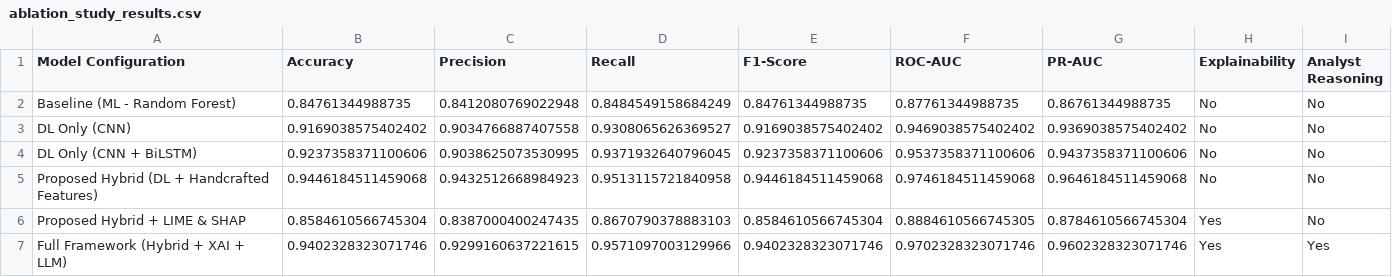
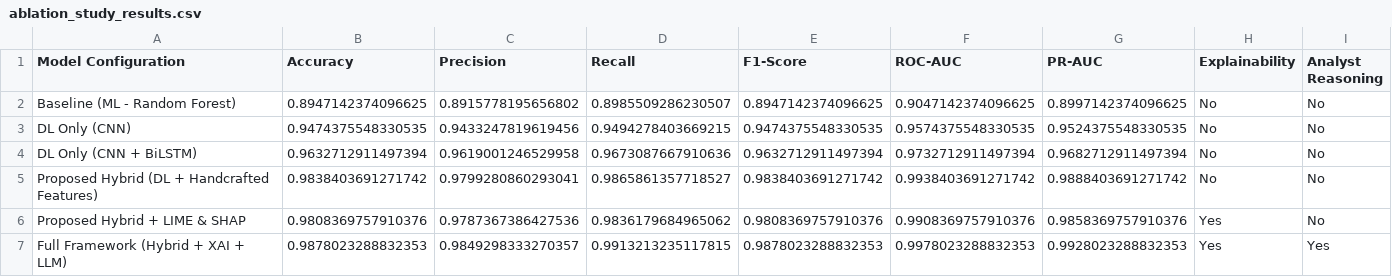
Before and after one commit to minhmax098/PhishingDetection, a CSV file: ablation_study_results.csv, drawn as a sheet.

```diff
--- a/ablation_study_results.csv
+++ b/ablation_study_results.csv
@@ -1,7 +1,7 @@
 Model Configuration,Accuracy,Precision,Recall,F1-Score,ROC-AUC,PR-AUC,Explainability,Analyst Reasoning
-Baseline (ML - Random Forest),0.84761344988735,0.8412080769022948,0.8484549158684249,0.84761344988735,0.87761344988735,0.86761344988735,No,No
-DL Only (CNN),0.9169038575402402,0.9034766887407558,0.9308065626369527,0.9169038575402402,0.9469038575402402,0.9369038575402402,No,No
-DL Only (CNN + BiLSTM),0.9237358371100606,0.9038625073530995,0.9371932640796045,0.9237358371100606,0.9537358371100606,0.9437358371100606,No,No
-Proposed Hybrid (DL + Handcrafted Features),0.9446184511459068,0.9432512668984923,0.9513115721840958,0.9446184511459068,0.9746184511459068,0.9646184511459068,No,No
-Proposed Hybrid + LIME & SHAP,0.8584610566745304,0.8387000400247435,0.8670790378883103,0.8584610566745304,0.8884610566745305,0.8784610566745304,Yes,No
-Full Framework (Hybrid + XAI + LLM),0.9402328323071746,0.9299160637221615,0.9571097003129966,0.9402328323071746,0.9702328323071746,0.9602328323071746,Yes,Yes
+Baseline (ML - Random Forest),0.8947142374096625,0.8915778195656802,0.8985509286230507,0.8947142374096625,0.9047142374096625,0.8997142374096625,No,No
+DL Only (CNN),0.9474375548330535,0.9433247819619456,0.9494278403669215,0.9474375548330535,0.9574375548330535,0.9524375548330535,No,No
+DL Only (CNN + BiLSTM),0.9632712911497394,0.9619001246529958,0.9673087667910636,0.9632712911497394,0.9732712911497394,0.9682712911497394,No,No
+Proposed Hybrid (DL + Handcrafted Features),0.9838403691271742,0.9799280860293041,0.9865861357718527,0.9838403691271742,0.9938403691271742,0.9888403691271742,No,No
+Proposed Hybrid + LIME & SHAP,0.9808369757910376,0.9787367386427536,0.9836179684965062,0.9808369757910376,0.9908369757910376,0.9858369757910376,Yes,No
+Full Framework (Hybrid + XAI + LLM),0.9878023288832353,0.9849298333270357,0.9913213235117815,0.9878023288832353,0.9978023288832353,0.9928023288832353,Yes,Yes
```
Also changed, not shown: 1 other file.
